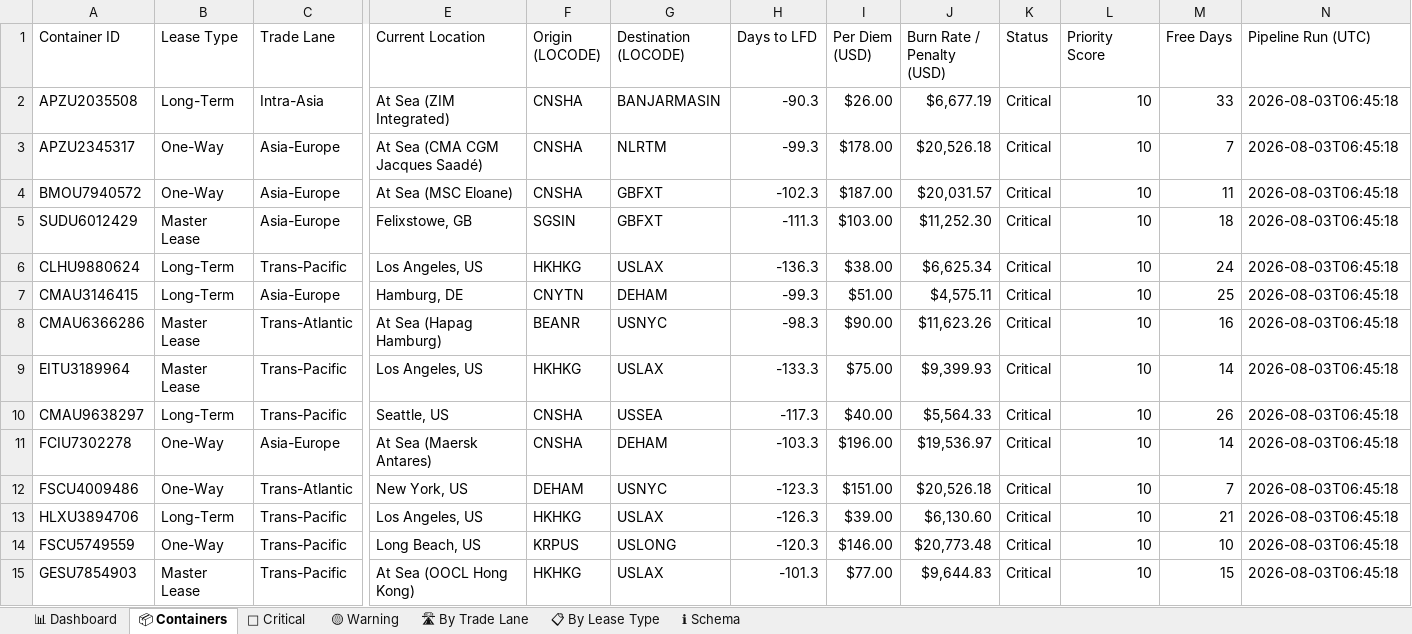
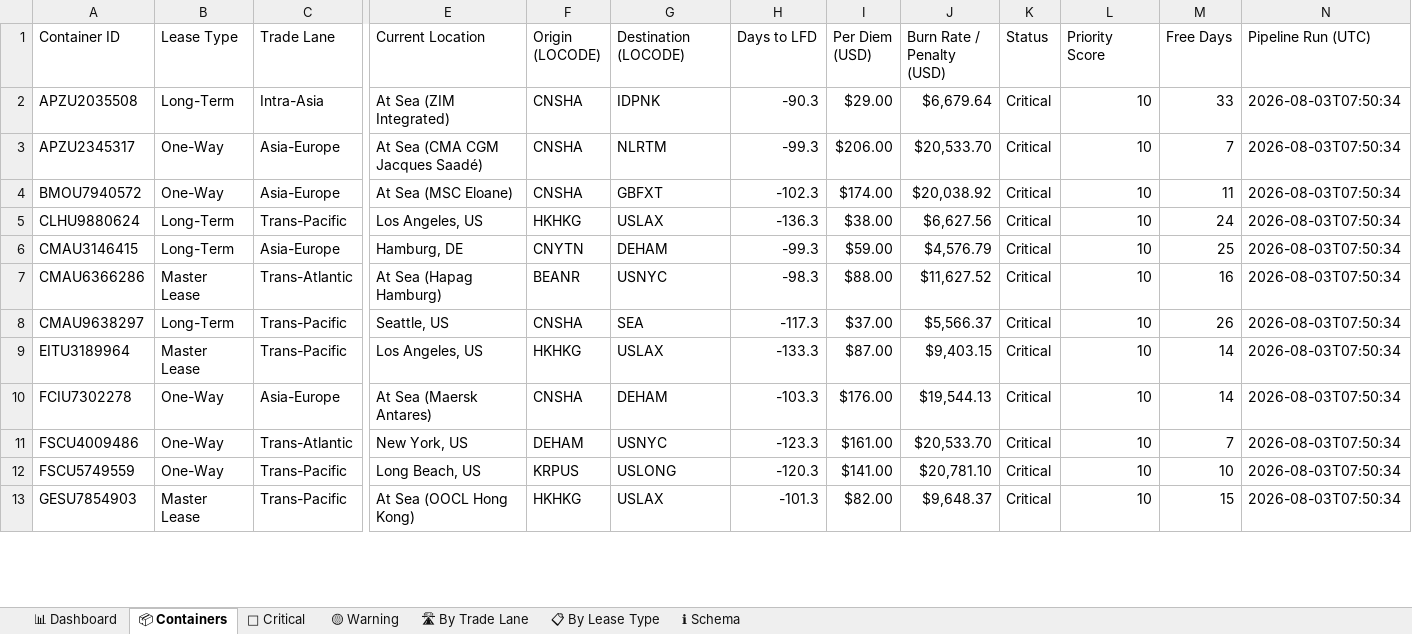
Before and after one commit to rahulmistry18/-Reposea_container_optimizer, an Excel workbook: data/exports/reposea_report.xlsx, sheet 📦 Containers, drawn as a sheet; only a part is shown, gaps mark what is left out; values as stored, in another font and other column widths than the file's, no cell formats; table styles not drawn; removed rows and columns are numbered as before the commit, all else as after; rows hold the shown columns only; the diff covers the shown part only; the diff names each change by its address in the sheet, - before the commit and + after, or states it on an @@ line.

Commit message:
chore(data): pipeline run 2026-08-02T23:50:36Z [skip ci]

```diff
--- a/data/exports/reposea_report.xlsx (sheet 📦 Containers)
+++ b/data/exports/reposea_report.xlsx (sheet 📦 Containers)
-G2 (Destination (LOCODE)): BANJARMASIN
+G2 (Destination (LOCODE)): IDPNK
-I2 (Per Diem (USD)): $26.00
+I2 (Per Diem (USD)): $29.00
-J2 (Burn Rate / Penalty (USD)): $6,677.19
+J2 (Burn Rate / Penalty (USD)): $6,679.64
-N2:N4 (Pipeline Run (UTC)): 2026-08-03T06:45:18
+N2:N4 (Pipeline Run (UTC)): 2026-08-03T07:50:34
-I3 (Per Diem (USD)): $178.00
+I3 (Per Diem (USD)): $206.00
-J3 (Burn Rate / Penalty (USD)): $20,526.18
+J3 (Burn Rate / Penalty (USD)): $20,533.70
-I4 (Per Diem (USD)): $187.00
+I4 (Per Diem (USD)): $174.00
-J4 (Burn Rate / Penalty (USD)): $20,031.57
+J4 (Burn Rate / Penalty (USD)): $20,038.92
-row 5: SUDU6012429 | Master Lease | Asia-Europe | Felixstowe, GB | SGSIN | GBFXT | -111.3 | $103.00 | $11,252.30 | Critical | 10 | 18 | 2026-08-03T06:45:18
-J5 (Burn Rate / Penalty (USD)): $6,625.34
+J5 (Burn Rate / Penalty (USD)): $6,627.56
-N5:N7 (Pipeline Run (UTC)): 2026-08-03T06:45:18
+N5:N7 (Pipeline Run (UTC)): 2026-08-03T07:50:34
-I6 (Per Diem (USD)): $51.00
+I6 (Per Diem (USD)): $59.00
-J6 (Burn Rate / Penalty (USD)): $4,575.11
+J6 (Burn Rate / Penalty (USD)): $4,576.79
-I7 (Per Diem (USD)): $90.00
+I7 (Per Diem (USD)): $88.00
-J7 (Burn Rate / Penalty (USD)): $11,623.26
+J7 (Burn Rate / Penalty (USD)): $11,627.52
+row 8: CMAU9638297 | Long-Term | Trans-Pacific | Seattle, US | CNSHA | SEA | -117.3 | $37.00 | $5,566.37 | Critical | 10 | 26 | 2026-08-03T07:50:34
-I9 (Per Diem (USD)): $75.00
+I9 (Per Diem (USD)): $87.00
-J9 (Burn Rate / Penalty (USD)): $9,399.93
+J9 (Burn Rate / Penalty (USD)): $9,403.15
-N9 (Pipeline Run (UTC)): 2026-08-03T06:45:18
+N9 (Pipeline Run (UTC)): 2026-08-03T07:50:34
-row 10: CMAU9638297 | Long-Term | Trans-Pacific | Seattle, US | CNSHA | USSEA | -117.3 | $40.00 | $5,564.33 | Critical | 10 | 26 | 2026-08-03T06:45:18
-I10 (Per Diem (USD)): $196.00
+I10 (Per Diem (USD)): $176.00
-J10 (Burn Rate / Penalty (USD)): $19,536.97
+J10 (Burn Rate / Penalty (USD)): $19,544.13
-N10:N11 (Pipeline Run (UTC)): 2026-08-03T06:45:18
+N10:N11 (Pipeline Run (UTC)): 2026-08-03T07:50:34
-I11 (Per Diem (USD)): $151.00
+I11 (Per Diem (USD)): $161.00
-J11 (Burn Rate / Penalty (USD)): $20,526.18
+J11 (Burn Rate / Penalty (USD)): $20,533.70
-row 13: HLXU3894706 | Long-Term | Trans-Pacific | Los Angeles, US | HKHKG | USLAX | -126.3 | $39.00 | $6,130.60 | Critical | 10 | 21 | 2026-08-03T06:45:18
-I12 (Per Diem (USD)): $146.00
+I12 (Per Diem (USD)): $141.00
-J12 (Burn Rate / Penalty (USD)): $20,773.48
+J12 (Burn Rate / Penalty (USD)): $20,781.10
-N12:N13 (Pipeline Run (UTC)): 2026-08-03T06:45:18
+N12:N13 (Pipeline Run (UTC)): 2026-08-03T07:50:34
-I13 (Per Diem (USD)): $77.00
+I13 (Per Diem (USD)): $82.00
-J13 (Burn Rate / Penalty (USD)): $9,644.83
+J13 (Burn Rate / Penalty (USD)): $9,648.37
```
Also changed, not shown: 11 added rows, 9 removed rows and 41 edited cells elsewhere in this sheet, sheet 🔴 Critical, sheet 🛣 By Trade Lane, sheet 📋 By Lease Type, sheet 📊 Dashboard, cell formats, 7 other files.
